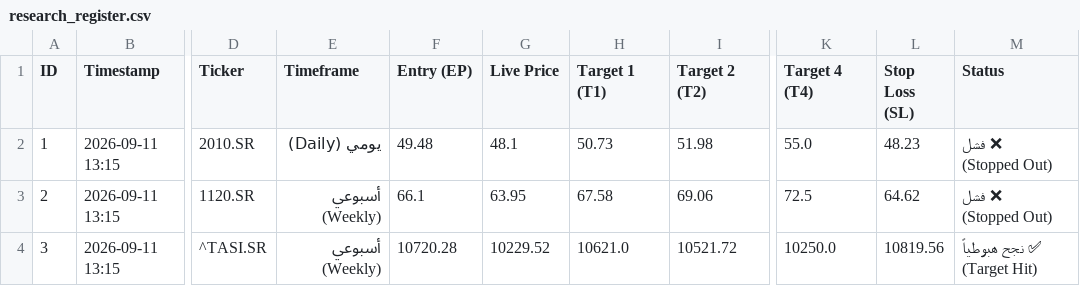
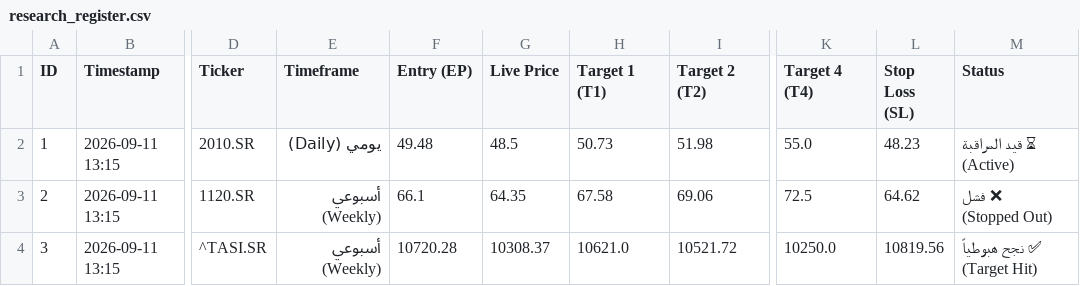
Before and after one commit to sultan2060/Study, a CSV file: research_register.csv, drawn as a sheet; only a part is shown, gaps mark what is left out; the diff names each change by its address in the sheet, - before the commit and + after, or states it on an @@ line.

Commit message:
Automated 24/7 research register synchronization [skip ci]

```diff
--- a/research_register.csv
+++ b/research_register.csv
-G2 (Live Price): 48.1
+G2 (Live Price): 48.5
-M2 (Status): ❌ فشل (Stopped Out)
+M2 (Status): ⏳ قيد المراقبة (Active)
-G3 (Live Price): 63.95
+G3 (Live Price): 64.35
-G4 (Live Price): 10229.52
+G4 (Live Price): 10308.37
```
